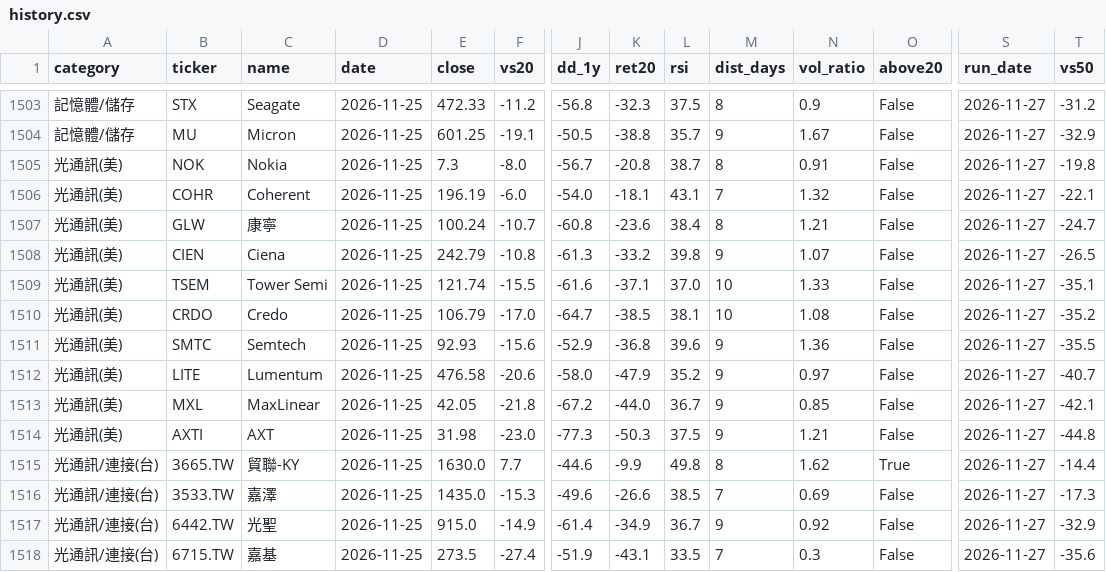
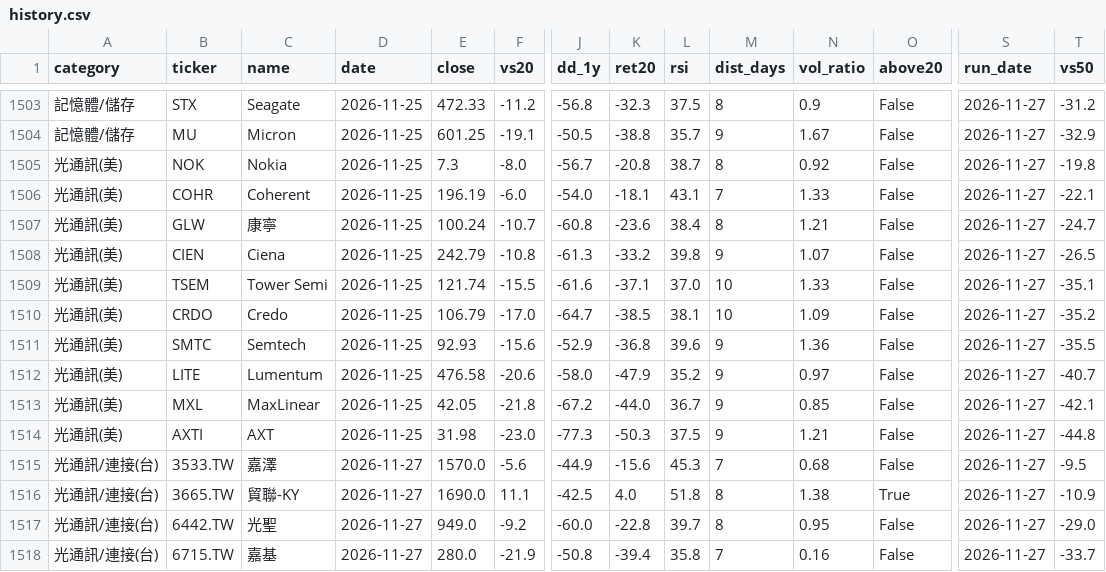
Before and after one commit to filcoabs-MUR/ma-tracker, a CSV file: output/history.csv, drawn as a sheet; only a part is shown, gaps mark what is left out; removed rows and columns are numbered as before the commit, all else as after; rows hold the shown columns only; the diff covers the shown part only; the diff names each change by its address in the sheet, - before the commit and + after, or states it on an @@ line.

```diff
--- a/output/history.csv
+++ b/output/history.csv
-N1505 (vol_ratio): 0.91
+N1505 (vol_ratio): 0.92
-N1506 (vol_ratio): 1.32
+N1506 (vol_ratio): 1.33
-N1510 (vol_ratio): 1.08
+N1510 (vol_ratio): 1.09
-row 1515: 光通訊/連接(台) | 3665.TW | 貿聯-KY | 2026-11-25 | 1630.0 | 7.7 | -44.6 | -9.9 | 49.8 | 8 | 1.62 | True | 2026-11-27 | -14.4
-D1515 (date): 2026-11-25
+D1515 (date): 2026-11-27
-E1515 (close): 1435.0
+E1515 (close): 1570.0
-F1515 (vs20): -15.3
+F1515 (vs20): -5.6
-J1515 (dd_1y): -49.6
+J1515 (dd_1y): -44.9
-K1515 (ret20): -26.6
+K1515 (ret20): -15.6
-L1515 (rsi): 38.5
+L1515 (rsi): 45.3
-N1515 (vol_ratio): 0.69
+N1515 (vol_ratio): 0.68
-T1515 (vs50): -17.3
+T1515 (vs50): -9.5
+row 1516: 光通訊/連接(台) | 3665.TW | 貿聯-KY | 2026-11-27 | 1690.0 | 11.1 | -42.5 | 4.0 | 51.8 | 8 | 1.38 | True | 2026-11-27 | -10.9
-D1517:D1518 (date): 2026-11-25
+D1517:D1518 (date): 2026-11-27
-E1517 (close): 915.0
+E1517 (close): 949.0
-F1517 (vs20): -14.9
+F1517 (vs20): -9.2
-J1517 (dd_1y): -61.4
+J1517 (dd_1y): -60.0
-K1517 (ret20): -34.9
+K1517 (ret20): -22.8
-L1517 (rsi): 36.7
+L1517 (rsi): 39.7
-M1517 (dist_days): 9
+M1517 (dist_days): 8
-N1517 (vol_ratio): 0.92
+N1517 (vol_ratio): 0.95
-T1517 (vs50): -32.9
+T1517 (vs50): -29.0
-E1518 (close): 273.5
+E1518 (close): 280.0
-F1518 (vs20): -27.4
+F1518 (vs20): -21.9
-J1518 (dd_1y): -51.9
+J1518 (dd_1y): -50.8
-K1518 (ret20): -43.1
+K1518 (ret20): -39.4
-L1518 (rsi): 33.5
+L1518 (rsi): 35.8
-N1518 (vol_ratio): 0.3
+N1518 (vol_ratio): 0.16
-T1518 (vs50): -35.6
+T1518 (vs50): -33.7
```
Also changed, not shown: 1 added row, 1 removed row and 77 edited cells elsewhere in this file, latest.csv, output/daily/ma_2026-11-27.csv, 3 other files.
